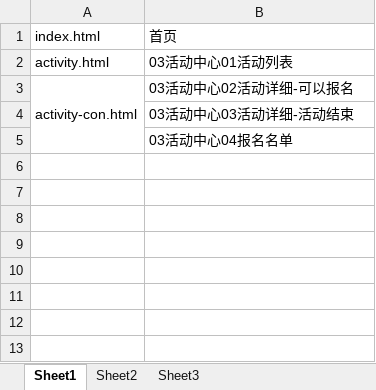
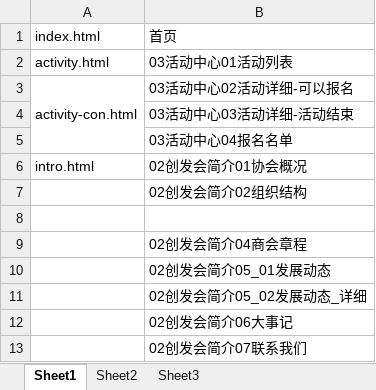
Before and after one commit to lilinchun1/cyfz, an Excel workbook: 页面对照表.xlsx, sheet Sheet1, drawn as a sheet; values as stored, in another font and other column widths than the file's, no borders; the diff names each change by its address in the sheet, - before the commit and + after, or states it on an @@ line.

```diff
--- a/页面对照表.xlsx (sheet Sheet1)
+++ b/页面对照表.xlsx (sheet Sheet1)
+row 6: intro.html | 02创发会简介01协会概况
+row 7:  | 02创发会简介02组织结构
+row 8: (empty)
+row 9:  | 02创发会简介04商会章程
+row 10:  | 02创发会简介05_01发展动态
+row 11:  | 02创发会简介05_02发展动态_详细
+row 12:  | 02创发会简介06大事记
+row 13:  | 02创发会简介07联系我们
```
Also changed, not shown: 3 other files.
